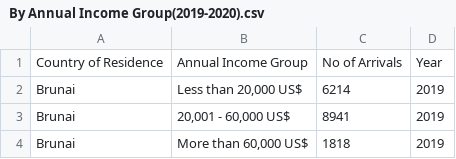
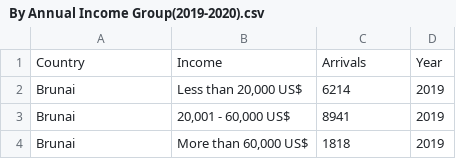
Before and after one commit to KagErou710/BIA, a CSV file: Data2/By Annual Income Group(2019-2020).csv, drawn as a sheet; only a part is shown; removed rows and columns are numbered as before the commit, all else as after; the diff names each change by its address in the sheet, - before the commit and + after, or states it on an @@ line.

```diff
--- a/Data2/By Annual Income Group(2019-2020).csv
+++ b/Data2/By Annual Income Group(2019-2020).csv
-row 1: Country of Residence | Annual Income Group | No of Arrivals | Year
+row 1: Country | Income | Arrivals | Year
```
Also changed, not shown: Data2/By Frequency of purpose(2015- 2020).csv, Data2/By Occupation(2015-2020).csv, 5 other files.
